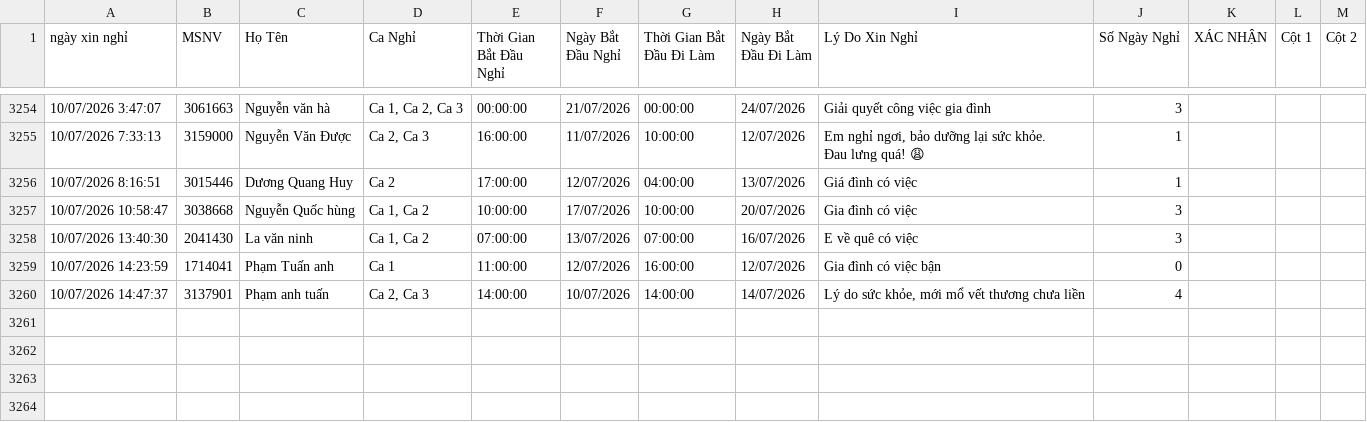
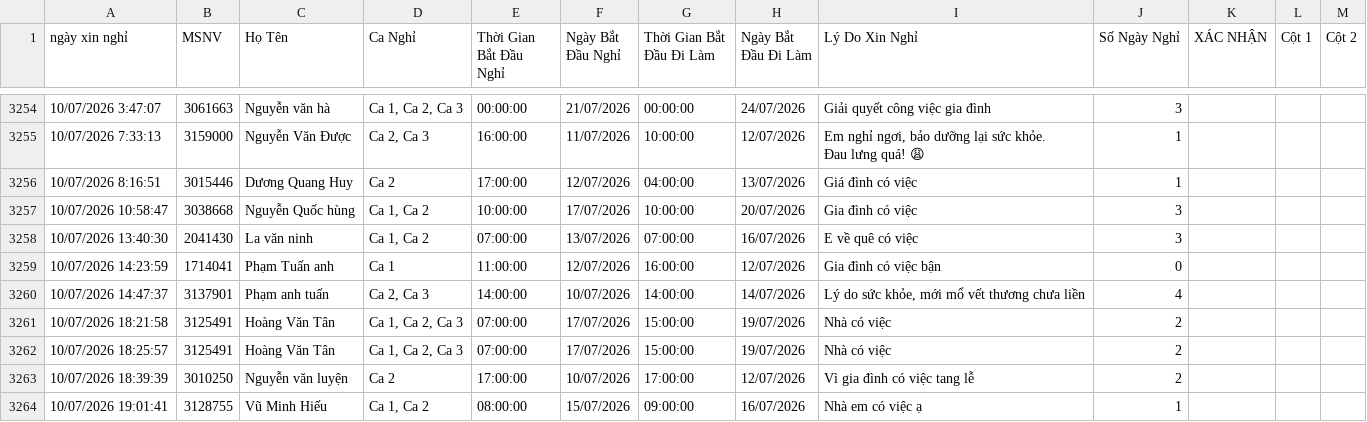
Before and after one commit to thai173042763-droid/lichnghi, a CSV file: data.csv, drawn as a sheet; only a part is shown, gaps mark what is left out; the diff names each change by its address in the sheet, - before the commit and + after, or states it on an @@ line.

```diff
--- a/data.csv
+++ b/data.csv
+row 3261: 10/07/2026 18:21:58 | 3125491 | Hoàng Văn Tân | Ca 1, Ca 2, Ca 3 | 07:00:00 | 17/07/2026 | 15:00:00 | 19/07/2026 | Nhà có việc | 2
+row 3262: 10/07/2026 18:25:57 | 3125491 | Hoàng Văn Tân | Ca 1, Ca 2, Ca 3 | 07:00:00 | 17/07/2026 | 15:00:00 | 19/07/2026 | Nhà có việc | 2
+row 3263: 10/07/2026 18:39:39 | 3010250 | Nguyễn văn luyện | Ca 2 | 17:00:00 | 10/07/2026 | 17:00:00 | 12/07/2026 | Vì gia đình có việc tang lễ | 2
+row 3264: 10/07/2026 19:01:41 | 3128755 | Vũ Minh Hiếu | Ca 1, Ca 2 | 08:00:00 | 15/07/2026 | 09:00:00 | 16/07/2026 | Nhà em có việc ạ | 1
```
Also changed, not shown: 1 other file.
